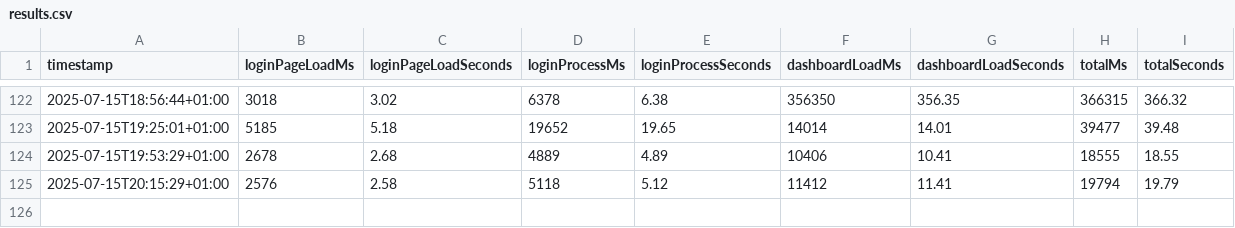
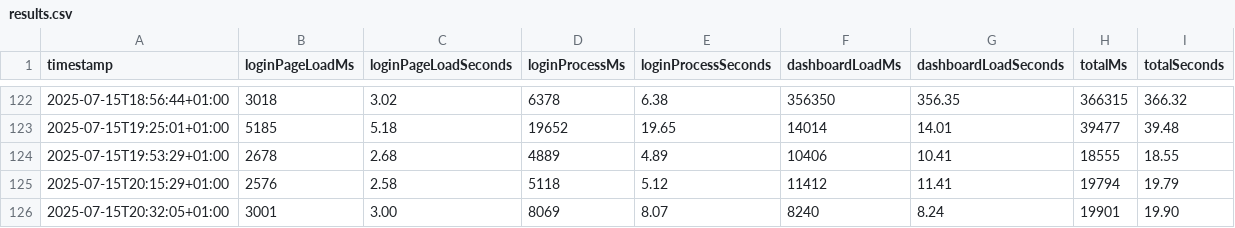
Before and after one commit to Jonathanthedeveloper/ecampus-login-page-performance-testing, a CSV file: results.csv, drawn as a sheet; only a part is shown, gaps mark what is left out.

```diff
--- a/results.csv
+++ b/results.csv
@@ -125 +125,2 @@ timestamp,loginPageLoadMs,loginPageLoadSeconds,loginProcessMs,loginProcessSecond
 2025-07-15T20:15:29+01:00,2576,2.58,5118,5.12,11412,11.41,19794,19.79
+2025-07-15T20:32:05+01:00,3001,3.00,8069,8.07,8240,8.24,19901,19.90
```
